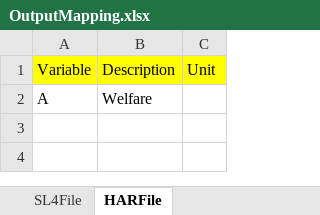
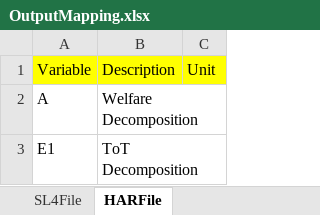
Before and after one commit to Bodysbobb/GTAPViz, an Excel workbook: inst/extdata/map/OutputMapping.xlsx, sheet HARFile, drawn as a sheet; values as stored, in another font and other column widths than the file's, no borders; the diff names each change by its address in the sheet, - before the commit and + after, or states it on an @@ line.

```diff
--- a/inst/extdata/map/OutputMapping.xlsx (sheet HARFile)
+++ b/inst/extdata/map/OutputMapping.xlsx (sheet HARFile)
-B2: Welfare
+B2: Welfare Decomposition
+row 3: E1 | ToT Decomposition
```
Also changed, not shown: sheet SL4File, 2 other files.
